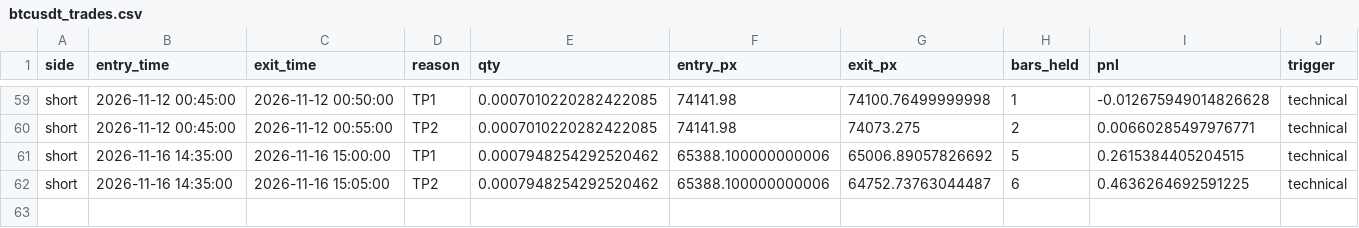
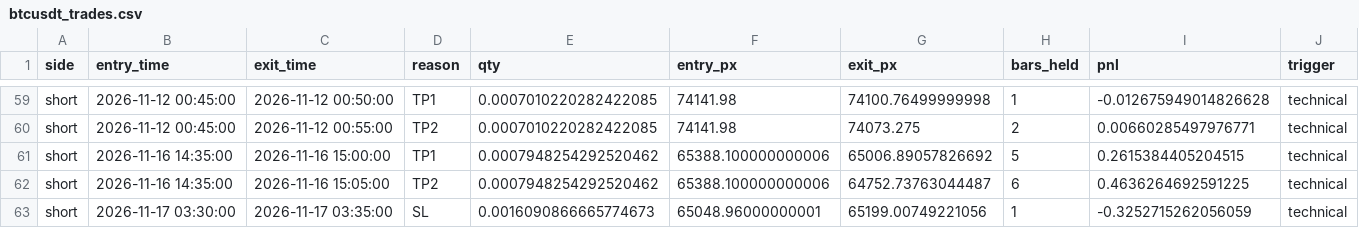
Before and after one commit to AmanSingh1812/btcusdt-scalper-highfreq-paper-trading, a CSV file: data/btcusdt_trades.csv, drawn as a sheet; only a part is shown, gaps mark what is left out; the diff names each change by its address in the sheet, - before the commit and + after, or states it on an @@ line.

```diff
--- a/data/btcusdt_trades.csv
+++ b/data/btcusdt_trades.csv
+row 63: short | 2026-11-17 03:30:00 | 2026-11-17 03:35:00 | SL | 0.0016090866665774673 | 65048.96000000001 | 65199.00749221056 | 1 | -0.3252715262056059 | technical
```
Also changed, not shown: 4 other files.
